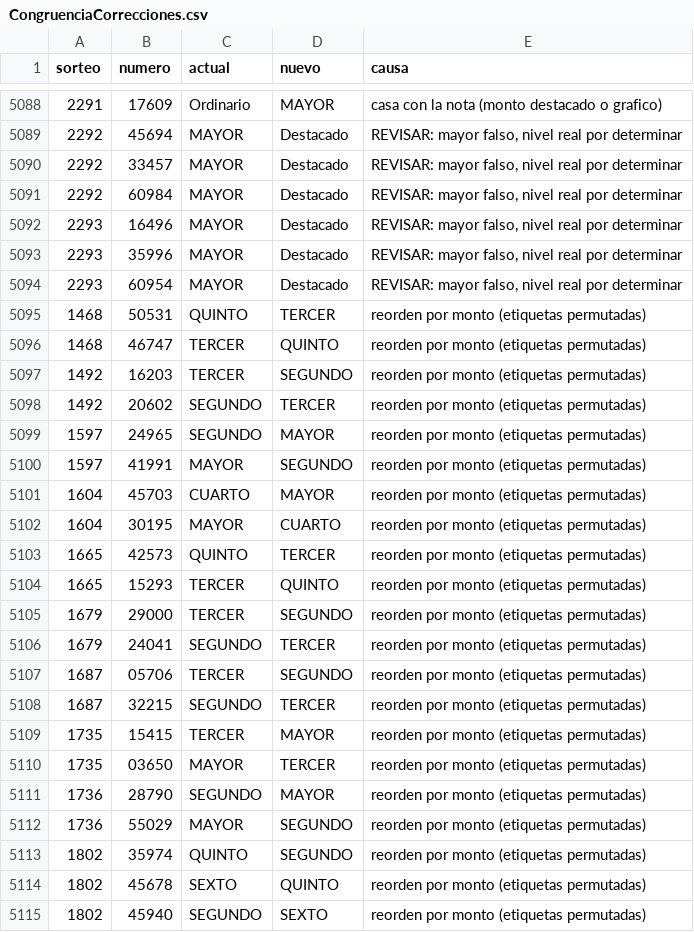
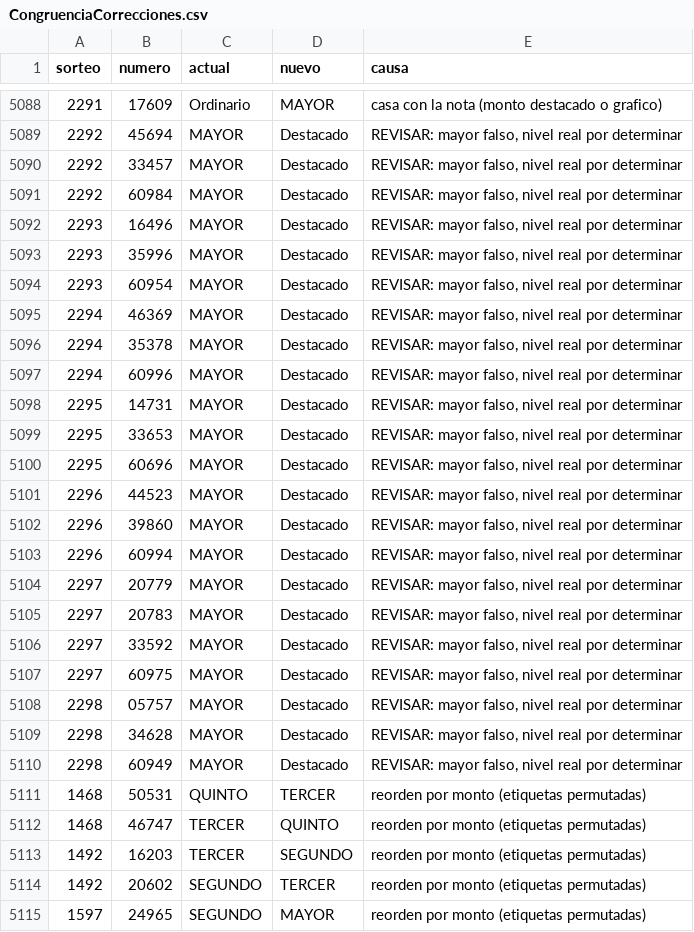
Before and after one commit to Zeus555/loteria-nacional-nicaragua, a CSV file: Resultados/CongruenciaCorrecciones.csv, drawn as a sheet; only a part is shown, gaps mark what is left out; the shorter side is filled out with more unchanged rows; the diff names each change by its address in the sheet, - before the commit and + after, or states it on an @@ line.

```diff
--- a/Resultados/CongruenciaCorrecciones.csv
+++ b/Resultados/CongruenciaCorrecciones.csv
+row 5095: 2294 | 46369 | MAYOR | Destacado | REVISAR: mayor falso, nivel real por determinar
+row 5096: 2294 | 35378 | MAYOR | Destacado | REVISAR: mayor falso, nivel real por determinar
+row 5097: 2294 | 60996 | MAYOR | Destacado | REVISAR: mayor falso, nivel real por determinar
+row 5098: 2295 | 14731 | MAYOR | Destacado | REVISAR: mayor falso, nivel real por determinar
+row 5099: 2295 | 33653 | MAYOR | Destacado | REVISAR: mayor falso, nivel real por determinar
+row 5100: 2295 | 60696 | MAYOR | Destacado | REVISAR: mayor falso, nivel real por determinar
+row 5101: 2296 | 44523 | MAYOR | Destacado | REVISAR: mayor falso, nivel real por determinar
+row 5102: 2296 | 39860 | MAYOR | Destacado | REVISAR: mayor falso, nivel real por determinar
+row 5103: 2296 | 60994 | MAYOR | Destacado | REVISAR: mayor falso, nivel real por determinar
+row 5104: 2297 | 20779 | MAYOR | Destacado | REVISAR: mayor falso, nivel real por determinar
+row 5105: 2297 | 20783 | MAYOR | Destacado | REVISAR: mayor falso, nivel real por determinar
+row 5106: 2297 | 33592 | MAYOR | Destacado | REVISAR: mayor falso, nivel real por determinar
+row 5107: 2297 | 60975 | MAYOR | Destacado | REVISAR: mayor falso, nivel real por determinar
+row 5108: 2298 | 05757 | MAYOR | Destacado | REVISAR: mayor falso, nivel real por determinar
+row 5109: 2298 | 34628 | MAYOR | Destacado | REVISAR: mayor falso, nivel real por determinar
+row 5110: 2298 | 60949 | MAYOR | Destacado | REVISAR: mayor falso, nivel real por determinar
```
Also changed, not shown: Resultados/ExtraccionV2_stats.csv, Resultados/NotasMayor.csv, 26 other files.
